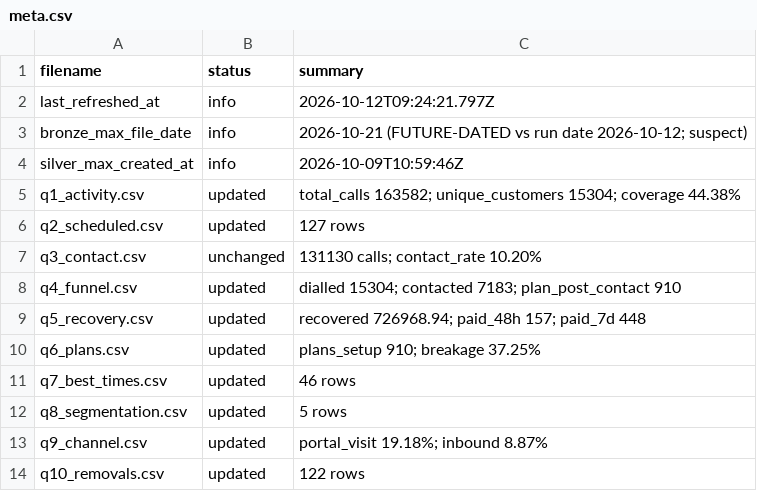
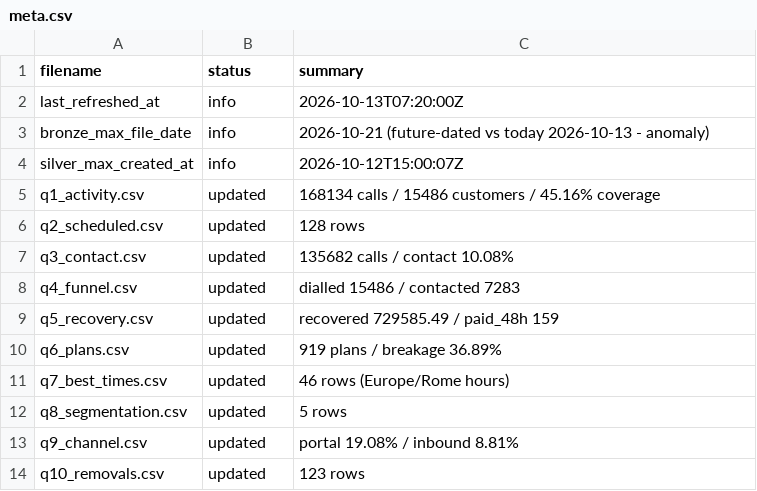
Before and after one commit to celina-nanbara/klarna-it-outbound-dialing, a CSV file: meta.csv, drawn as a sheet.

Commit message:
Update meta.csv

```diff
--- a/meta.csv
+++ b/meta.csv
@@ -1,14 +1,14 @@
 filename,status,summary
-last_refreshed_at,info,2026-10-12T09:24:21.797Z
-bronze_max_file_date,info,2026-10-21 (FUTURE-DATED vs run date 2026-10-12; suspect)
-silver_max_created_at,info,2026-10-09T10:59:46Z
-q1_activity.csv,updated,total_calls 163582; unique_customers 15304; coverage 44.38%
-q2_scheduled.csv,updated,127 rows
-q3_contact.csv,unchanged,131130 calls; contact_rate 10.20%
-q4_funnel.csv,updated,dialled 15304; contacted 7183; plan_post_contact 910
-q5_recovery.csv,updated,recovered 726968.94; paid_48h 157; paid_7d 448
-q6_plans.csv,updated,plans_setup 910; breakage 37.25%
-q7_best_times.csv,updated,46 rows
+last_refreshed_at,info,2026-10-13T07:20:00Z
+bronze_max_file_date,info,2026-10-21 (future-dated vs today 2026-10-13 - anomaly)
+silver_max_created_at,info,2026-10-12T15:00:07Z
+q1_activity.csv,updated,168134 calls / 15486 customers / 45.16% coverage
+q2_scheduled.csv,updated,128 rows
+q3_contact.csv,updated,135682 calls / contact 10.08%
+q4_funnel.csv,updated,dialled 15486 / contacted 7283
+q5_recovery.csv,updated,recovered 729585.49 / paid_48h 159
+q6_plans.csv,updated,919 plans / breakage 36.89%
+q7_best_times.csv,updated,46 rows (Europe/Rome hours)
 q8_segmentation.csv,updated,5 rows
-q9_channel.csv,updated,portal_visit 19.18%; inbound 8.87%
-q10_removals.csv,updated,122 rows
+q9_channel.csv,updated,portal 19.08% / inbound 8.81%
+q10_removals.csv,updated,123 rows
```
